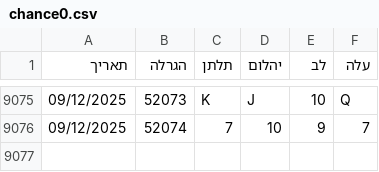
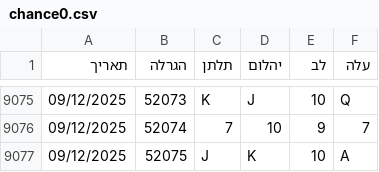
Before and after one commit to laly100/chance-feed, a CSV file: chance0.csv, drawn as a sheet; only a part is shown, gaps mark what is left out.

```diff
--- a/chance0.csv
+++ b/chance0.csv
@@ -9076 +9076,2 @@
 09/12/2025,52074,7,10,9,7,
+09/12/2025,52075,J,K,10,A,
```
Also changed, not shown: mini/latest_1000.csv, mini/latest_2000.csv, 2 other files.
